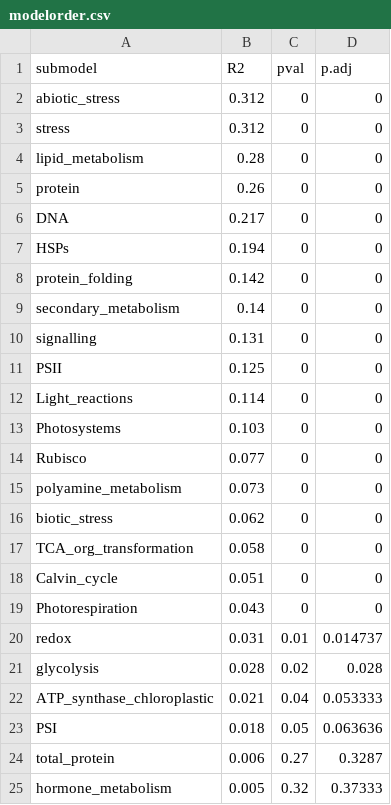
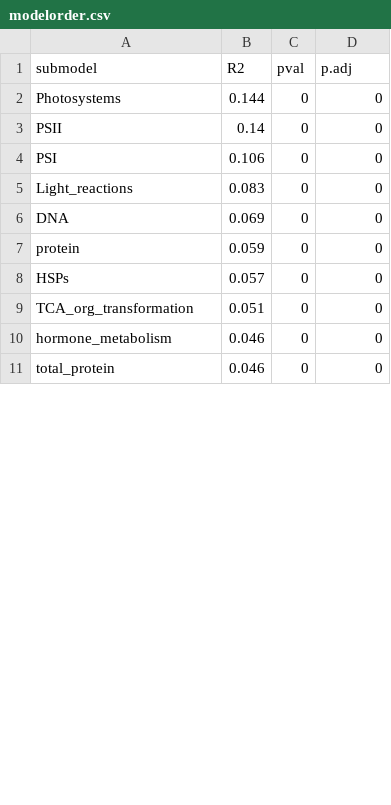
Before and after one commit to jamesrlawson/leaf_proteomics, a CSV file: output/modelorder.csv, drawn as a sheet; only a part is shown; the diff covers the shown part only.

```diff
--- a/output/modelorder.csv
+++ b/output/modelorder.csv
@@ -1,25 +1,11 @@
 submodel,R2,pval,p.adj
-abiotic_stress,0.312,0,0
-stress,0.312,0,0
-lipid_metabolism,0.28,0,0
-protein,0.26,0,0
-DNA,0.217,0,0
-HSPs,0.194,0,0
-protein_folding,0.142,0,0
-secondary_metabolism,0.14,0,0
-signalling,0.131,0,0
-PSII,0.125,0,0
-Light_reactions,0.114,0,0
-Photosystems,0.103,0,0
-Rubisco,0.077,0,0
-polyamine_metabolism,0.073,0,0
-biotic_stress,0.062,0,0
-TCA_org_transformation,0.058,0,0
-Calvin_cycle,0.051,0,0
-Photorespiration,0.043,0,0
-redox,0.031,0.01,0.014737
-glycolysis,0.028,0.02,0.028
-ATP_synthase_chloroplastic,0.021,0.04,0.053333
-PSI,0.018,0.05,0.063636
-total_protein,0.006,0.27,0.3287
-hormone_metabolism,0.005,0.32,0.37333
+Photosystems,0.144,0,0
+PSII,0.14,0,0
+PSI,0.106,0,0
+Light_reactions,0.083,0,0
+DNA,0.069,0,0
+protein,0.059,0,0
+HSPs,0.057,0,0
+TCA_org_transformation,0.051,0,0
+hormone_metabolism,0.046,0,0
+total_protein,0.046,0,0
```
Also changed, not shown: 15 added rows, 1 removed row and 9 edited cells elsewhere in this file, 28 other files.
